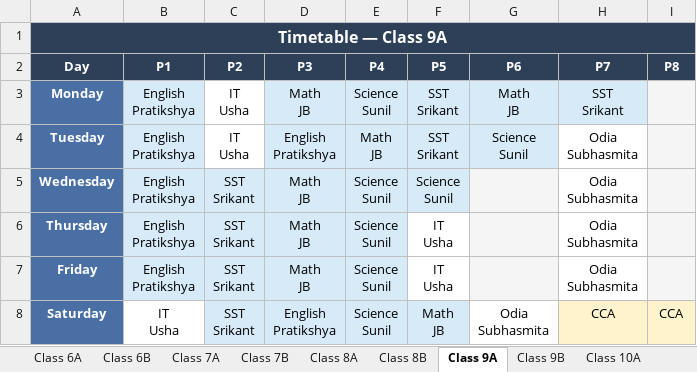
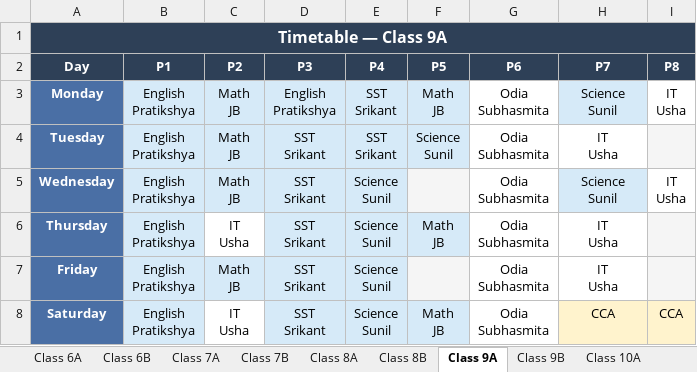
Before and after one commit to jangyabhr/school_timetable, an Excel workbook: timetable.xlsx, sheet Class 9A, drawn as a sheet; values as stored, in another font and other column widths than the file's, no borders; ↵ is a line break in a cell; the diff names each change by its address in the sheet, - before the commit and + after, or states it on an @@ line.

```diff
--- a/timetable.xlsx (sheet Class 9A)
+++ b/timetable.xlsx (sheet Class 9A)
-C3:C4 (P2): IT ↵ Usha
+C3:C4 (P2): Math ↵ JB
-C3:C4 fill: none
+C3:C4 fill: #D6EAF8
-D3 (P3): Math ↵ JB
+D3 (P3): English ↵ Pratikshya
-E3 (P4): Science ↵ Sunil
+E3 (P4): SST ↵ Srikant
-F3 (P5): SST ↵ Srikant
+F3 (P5): Math ↵ JB
-G3 (P6): Math ↵ JB
+G3 (P6): Odia ↵ Subhasmita
-G3:G4 fill: #D6EAF8
+G3:G4 fill: none
-H3 (P7): SST ↵ Srikant
+H3 (P7): Science ↵ Sunil
-I3 (P8): (empty)
+I3 (P8): IT ↵ Usha
-I3 fill: #F5F5F5
+I3 fill: none
-D4 (P3): English ↵ Pratikshya
+D4 (P3): SST ↵ Srikant
-E4 (P4): Math ↵ JB
+E4 (P4): SST ↵ Srikant
-F4 (P5): SST ↵ Srikant
+F4 (P5): Science ↵ Sunil
-G4 (P6): Science ↵ Sunil
+G4 (P6): Odia ↵ Subhasmita
-H4 (P7): Odia ↵ Subhasmita
+H4 (P7): IT ↵ Usha
-C5 (P2): SST ↵ Srikant
+C5 (P2): Math ↵ JB
-D5:D7 (P3): Math ↵ JB
+D5:D7 (P3): SST ↵ Srikant
-F5 (P5): Science ↵ Sunil
+F5 (P5): (empty)
-F5 fill: #D6EAF8
+F5 fill: #F5F5F5
-G5:G7 (P6): (empty)
+G5:G7 (P6): Odia ↵ Subhasmita
-G5:G7 fill: #F5F5F5
+G5:G7 fill: none
-H5 (P7): Odia ↵ Subhasmita
+H5 (P7): Science ↵ Sunil
-H5 fill: none
+H5 fill: #D6EAF8
-I5 (P8): (empty)
+I5 (P8): IT ↵ Usha
-I5 fill: #F5F5F5
+I5 fill: none
-C6 (P2): SST ↵ Srikant
+C6 (P2): IT ↵ Usha
-C6 fill: #D6EAF8
+C6 fill: none
-F6 (P5): IT ↵ Usha
+F6 (P5): Math ↵ JB
-F6 fill: none
+F6 fill: #D6EAF8
-H6:H7 (P7): Odia ↵ Subhasmita
+H6:H7 (P7): IT ↵ Usha
-C7 (P2): SST ↵ Srikant
+C7 (P2): Math ↵ JB
-F7 (P5): IT ↵ Usha
+F7 (P5): (empty)
-F7 fill: none
+F7 fill: #F5F5F5
-B8 (P1): IT ↵ Usha
+B8 (P1): English ↵ Pratikshya
-B8 fill: none
+B8 fill: #D6EAF8
-C8 (P2): SST ↵ Srikant
+C8 (P2): IT ↵ Usha
-C8 fill: #D6EAF8
+C8 fill: none
-D8 (P3): English ↵ Pratikshya
+D8 (P3): SST ↵ Srikant
```
Also changed, not shown: sheet Sanjukta, sheet Srikant, sheet Subhasmita, sheet Class 10A, sheet Class 6A, sheet Class 8A, 23 more sheets, 3 other files.
